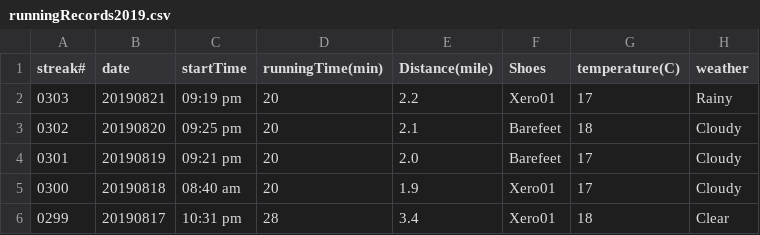
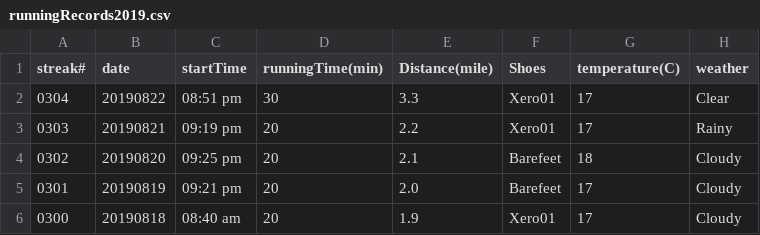
Before and after one commit to conge/RunningStreak, a CSV file: runningRecords2019.csv, drawn as a sheet; only a part is shown; the shorter side is filled out with more unchanged rows.

Commit message:
Streak 0304. Greenlake night run with daughter

```diff
--- a/runningRecords2019.csv
+++ b/runningRecords2019.csv
@@ -1,2 +1,3 @@
 streak#,date,startTime,runningTime(min),Distance(mile),Shoes,temperature(C),weather
+0304,20190822,08:51 pm,30,3.3,Xero01,17,Clear
 0303,20190821,09:19 pm,20,2.2,Xero01,17,Rainy
```
Also changed, not shown: 1 other file.
